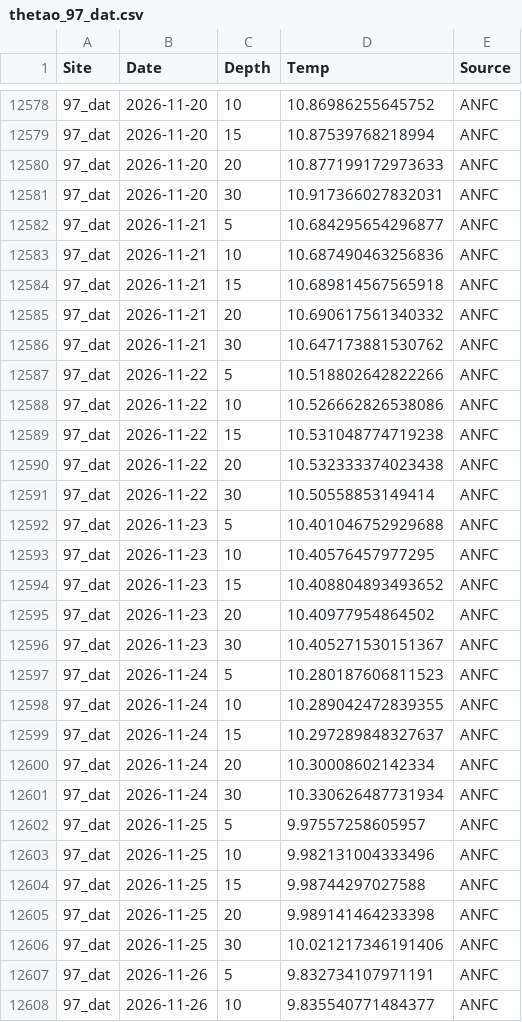
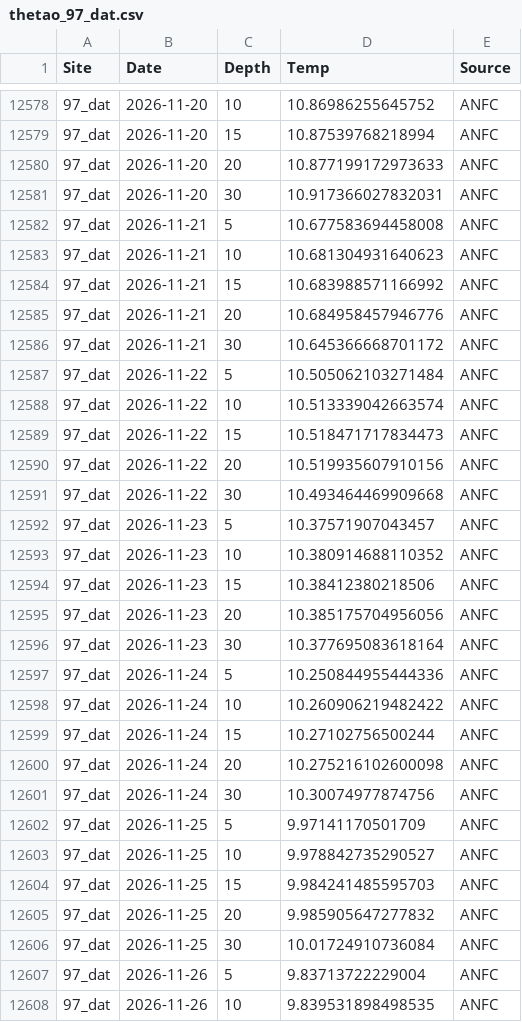
Before and after one commit to sharkbot952/temp_test5, a CSV file: data/cmem/thetao/thetao_97_dat.csv, drawn as a sheet; only a part is shown, gaps mark what is left out; the diff covers the shown part only.

```diff
--- a/data/cmem/thetao/thetao_97_dat.csv
+++ b/data/cmem/thetao/thetao_97_dat.csv
@@ -12581,28 +12581,28 @@
 97_dat,2026-11-20,30,10.917366027832031,ANFC
-97_dat,2026-11-21,5,10.684295654296877,ANFC
-97_dat,2026-11-21,10,10.687490463256836,ANFC
-97_dat,2026-11-21,15,10.689814567565918,ANFC
-97_dat,2026-11-21,20,10.690617561340332,ANFC
-97_dat,2026-11-21,30,10.647173881530762,ANFC
-97_dat,2026-11-22,5,10.518802642822266,ANFC
-97_dat,2026-11-22,10,10.526662826538086,ANFC
-97_dat,2026-11-22,15,10.531048774719238,ANFC
-97_dat,2026-11-22,20,10.532333374023438,ANFC
-97_dat,2026-11-22,30,10.50558853149414,ANFC
-97_dat,2026-11-23,5,10.401046752929688,ANFC
-97_dat,2026-11-23,10,10.40576457977295,ANFC
-97_dat,2026-11-23,15,10.408804893493652,ANFC
-97_dat,2026-11-23,20,10.40977954864502,ANFC
-97_dat,2026-11-23,30,10.405271530151367,ANFC
-97_dat,2026-11-24,5,10.280187606811523,ANFC
-97_dat,2026-11-24,10,10.289042472839355,ANFC
-97_dat,2026-11-24,15,10.297289848327637,ANFC
-97_dat,2026-11-24,20,10.30008602142334,ANFC
-97_dat,2026-11-24,30,10.330626487731934,ANFC
-97_dat,2026-11-25,5,9.97557258605957,ANFC
-97_dat,2026-11-25,10,9.982131004333496,ANFC
-97_dat,2026-11-25,15,9.98744297027588,ANFC
-97_dat,2026-11-25,20,9.989141464233398,ANFC
-97_dat,2026-11-25,30,10.021217346191406,ANFC
-97_dat,2026-11-26,5,9.832734107971191,ANFC
-97_dat,2026-11-26,10,9.835540771484377,ANFC
+97_dat,2026-11-21,5,10.677583694458008,ANFC
+97_dat,2026-11-21,10,10.681304931640623,ANFC
+97_dat,2026-11-21,15,10.683988571166992,ANFC
+97_dat,2026-11-21,20,10.684958457946776,ANFC
+97_dat,2026-11-21,30,10.645366668701172,ANFC
+97_dat,2026-11-22,5,10.505062103271484,ANFC
+97_dat,2026-11-22,10,10.513339042663574,ANFC
+97_dat,2026-11-22,15,10.518471717834473,ANFC
+97_dat,2026-11-22,20,10.519935607910156,ANFC
+97_dat,2026-11-22,30,10.493464469909668,ANFC
+97_dat,2026-11-23,5,10.37571907043457,ANFC
+97_dat,2026-11-23,10,10.380914688110352,ANFC
+97_dat,2026-11-23,15,10.38412380218506,ANFC
+97_dat,2026-11-23,20,10.385175704956056,ANFC
+97_dat,2026-11-23,30,10.377695083618164,ANFC
+97_dat,2026-11-24,5,10.250844955444336,ANFC
+97_dat,2026-11-24,10,10.260906219482422,ANFC
+97_dat,2026-11-24,15,10.27102756500244,ANFC
+97_dat,2026-11-24,20,10.275216102600098,ANFC
+97_dat,2026-11-24,30,10.30074977874756,ANFC
+97_dat,2026-11-25,5,9.97141170501709,ANFC
+97_dat,2026-11-25,10,9.978842735290527,ANFC
+97_dat,2026-11-25,15,9.984241485595703,ANFC
+97_dat,2026-11-25,20,9.985905647277832,ANFC
+97_dat,2026-11-25,30,10.01724910736084,ANFC
+97_dat,2026-11-26,5,9.83713722229004,ANFC
+97_dat,2026-11-26,10,9.839531898498535,ANFC
```
Also changed, not shown: 5 added rows and 23 edited cells elsewhere in this file, data/cmem/chl/chl_97_dat.csv, data/cmem/chl/chl_98_osh.csv, 9 other files.
